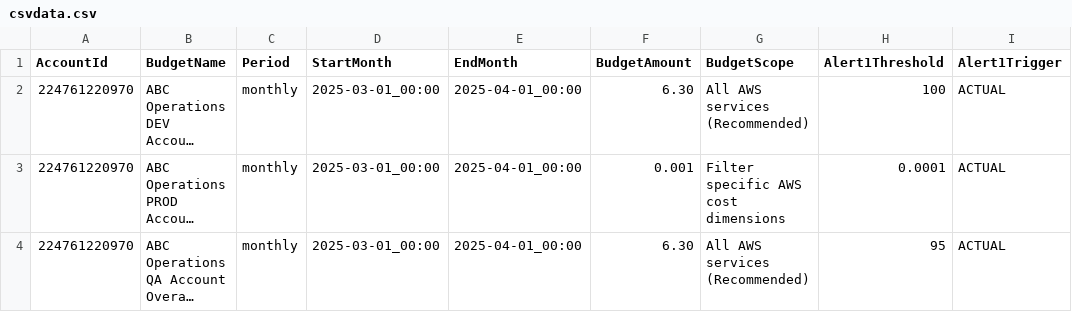
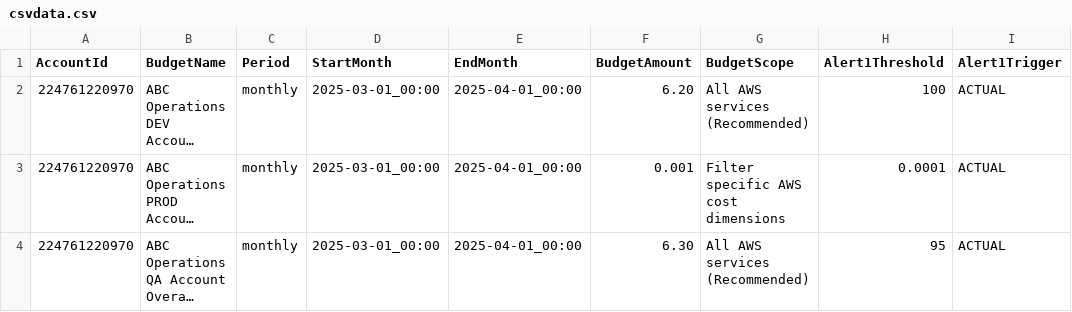
Before and after one commit to abbysac/billing, a CSV file: csvdata.csv, drawn as a sheet; only a part is shown; long unchanged cells end in …; the diff names each change by its address in the sheet, - before the commit and + after, or states it on an @@ line.

Commit message:
GHA

```diff
--- a/csvdata.csv
+++ b/csvdata.csv
-F2 (BudgetAmount): 6.30
+F2 (BudgetAmount): 6.20
```
